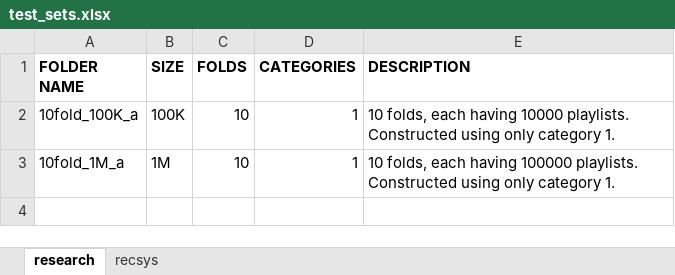
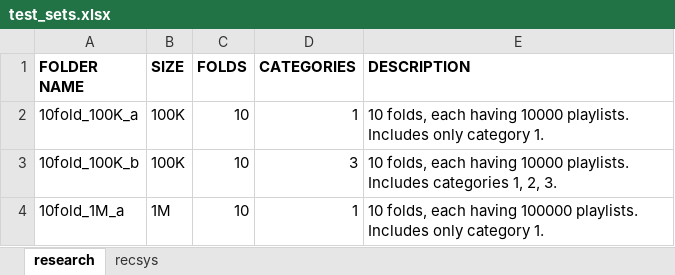
Before and after one commit to iorixxx/RecSys-MPD, an Excel workbook: auxiliary/test_sets.xlsx, sheet research, drawn as a sheet; values as stored, in another font and other column widths than the file's, no borders; addresses are those after the commit; ↵ is a line break in a cell; the diff names each change by its address in the sheet, - before the commit and + after, or states it on an @@ line.

```diff
--- a/auxiliary/test_sets.xlsx (sheet research)
+++ b/auxiliary/test_sets.xlsx (sheet research)
-E2 (DESCRIPTION): …10000 playlists. Constructed using only category…
+E2 (DESCRIPTION): …10000 playlists. ↵ Includes only category…
+row 3: 10fold_100K_b | 100K | 10 | 3 | 10 folds, each having 10000 playlists. ↵ Includes categories 1, 2, 3.
-E4 (DESCRIPTION): …100000 playlists. Constructed using only category…
+E4 (DESCRIPTION): …100000 playlists. ↵ Includes only category…
```
Also changed, not shown: auxiliary/experiments.xlsx, 3 other files.
